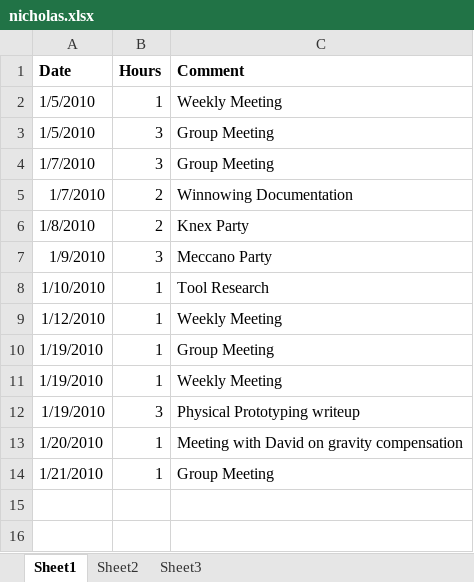
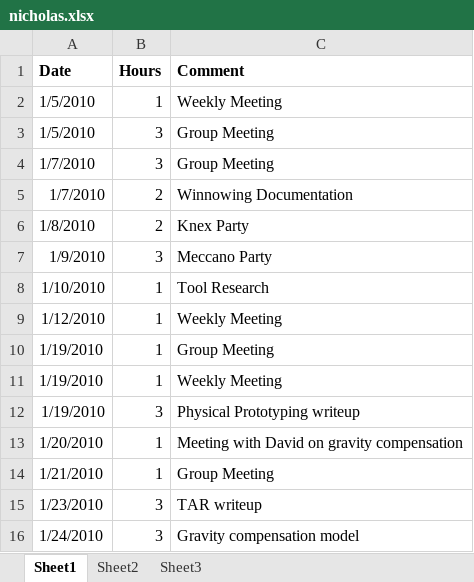
Before and after one commit to minadanesh/apsc496, an Excel workbook: status reports/nicholas.xlsx, sheet Sheet1, drawn as a sheet; values as stored, in another font and other column widths than the file's, no borders; the diff names each change by its address in the sheet, - before the commit and + after, or states it on an @@ line.

Commit message:
nich's hours update

```diff
--- a/status reports/nicholas.xlsx (sheet Sheet1)
+++ b/status reports/nicholas.xlsx (sheet Sheet1)
+row 15: 1/23/2010 | 3 | TAR writeup
+row 16: 1/24/2010 | 3 | Gravity compensation model
```
